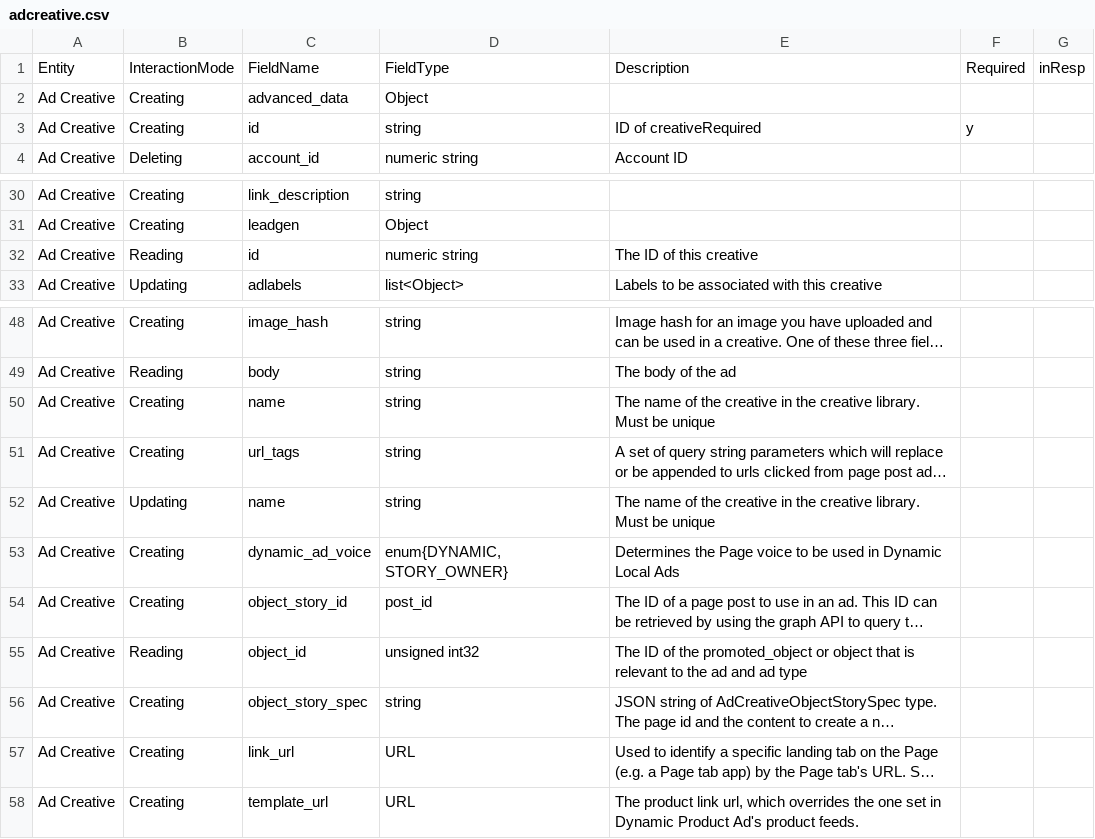
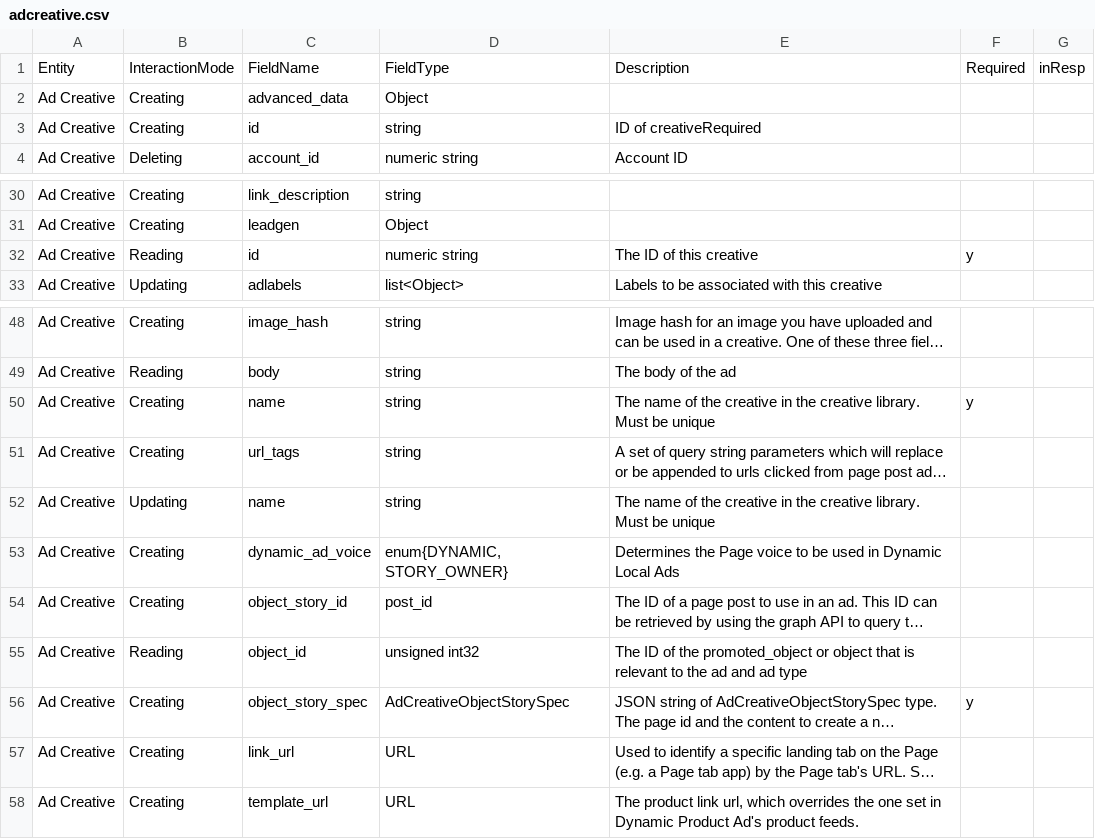
Before and after one commit to prowdsponsor/fb, a CSV file: gen/data/adcreative.csv, drawn as a sheet; only a part is shown, gaps mark what is left out; long unchanged cells end in …; the diff names each change by its address in the sheet, - before the commit and + after, or states it on an @@ line.

Commit message:
Create AdCreative

```diff
--- a/gen/data/adcreative.csv
+++ b/gen/data/adcreative.csv
-F3: y
+F3: (empty)
-F32: (empty)
+F32: y
-F50: (empty)
+F50: y
-D56: string
+D56: AdCreativeObjectStorySpec
-F56: (empty)
+F56: y
```
Also changed, not shown: 5 other files.
